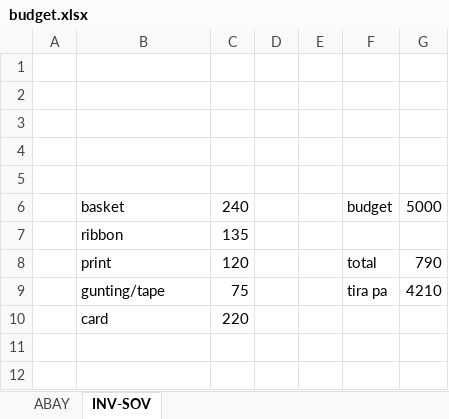
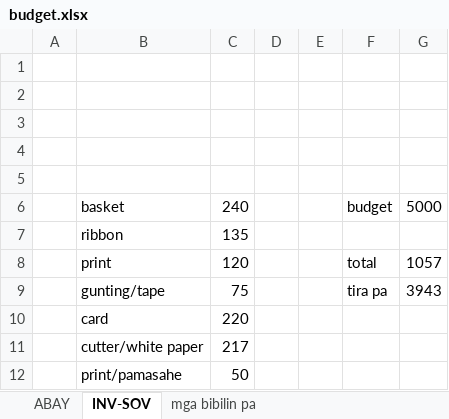
Before and after one commit to mmjaymm/budget, an Excel workbook: budget.xlsx, sheet INV-SOV, drawn as a sheet; values as stored, in another font and other column widths than the file's, no borders; the diff names each change by its address in the sheet, - before the commit and + after, or states it on an @@ line.

```diff
--- a/budget.xlsx (sheet INV-SOV)
+++ b/budget.xlsx (sheet INV-SOV)
+sheet tab: mga bibilin pa
-G8: 790
+G8: 1057
-G9: 4210
+G9: 3943
+row 11:  | cutter/white paper | 217
+row 12:  | print/pamasahe | 50
```
Also changed, not shown: sheet ABAY.
